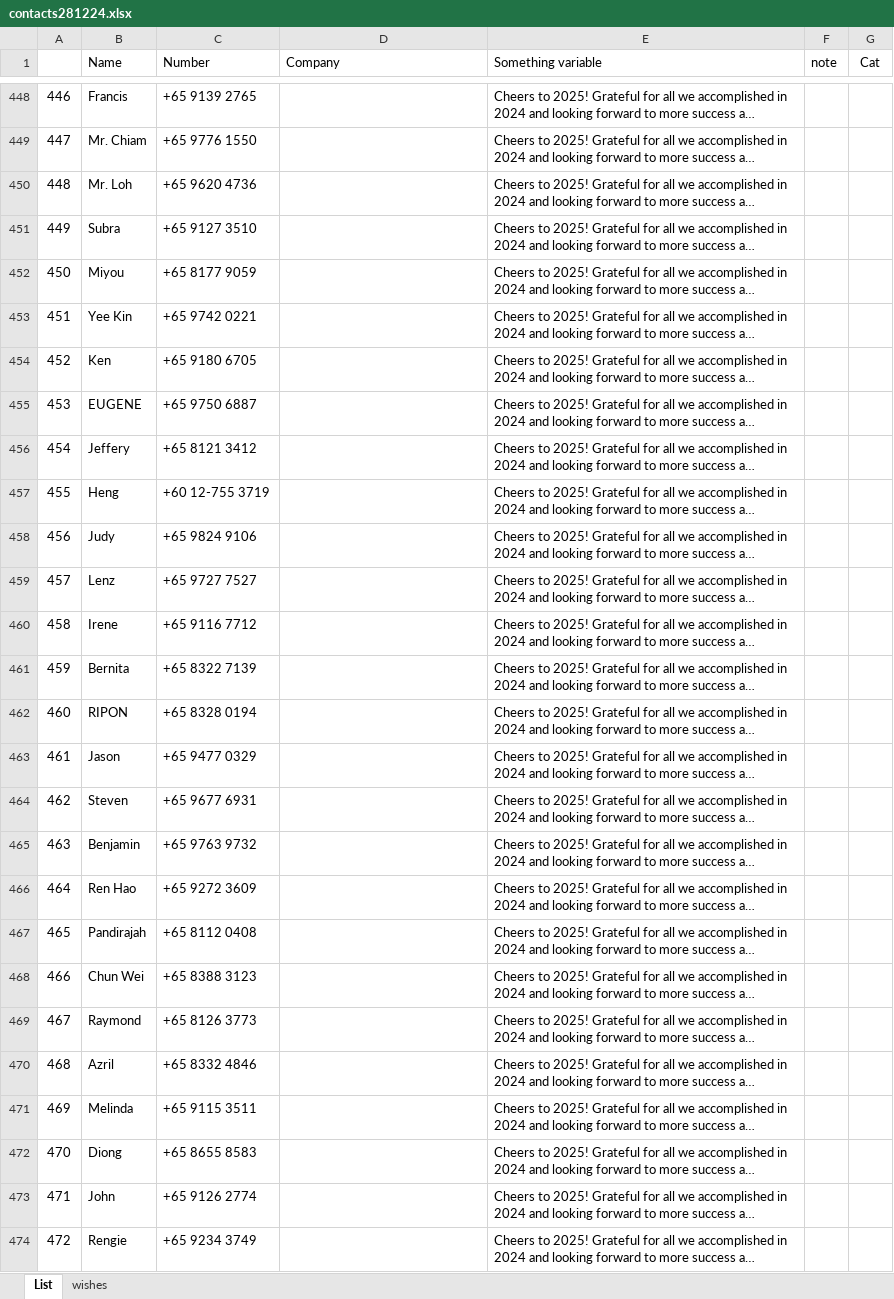
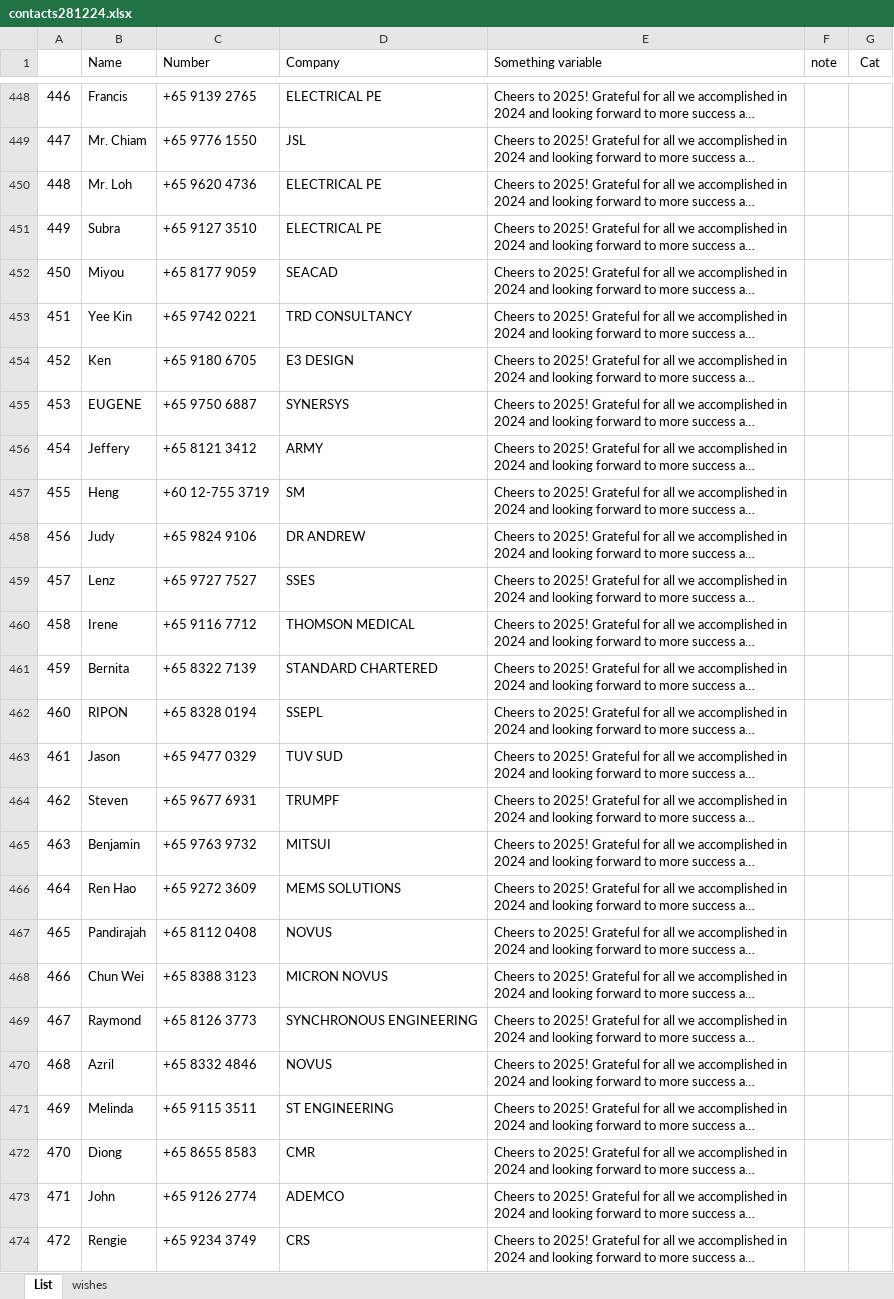
Before and after one commit to bpyj/sendwhatsapp, an Excel workbook: contacts281224.xlsx, sheet List, drawn as a sheet; only a part is shown, gaps mark what is left out; long unchanged cells end in …; values as stored, in another font and other column widths than the file's, no borders; conditional formats not drawn; the diff covers the shown part only; the diff names each change by its address in the sheet, - before the commit and + after, or states it on an @@ line.

```diff
--- a/contacts281224.xlsx (sheet List)
+++ b/contacts281224.xlsx (sheet List)
-D448 (Company): (empty)
+D448 (Company): ELECTRICAL PE
-D449 (Company): (empty)
+D449 (Company): JSL
-D450:D451 (Company): (empty)
+D450:D451 (Company): ELECTRICAL PE
-D452 (Company): (empty)
+D452 (Company): SEACAD
-D453 (Company): (empty)
+D453 (Company): TRD CONSULTANCY
-D454 (Company): (empty)
+D454 (Company): E3 DESIGN
-D455 (Company): (empty)
+D455 (Company): SYNERSYS
-D456 (Company): (empty)
+D456 (Company): ARMY
-D457 (Company): (empty)
+D457 (Company): SM
-D458 (Company): (empty)
+D458 (Company): DR ANDREW
-D459 (Company): (empty)
+D459 (Company): SSES
-D460 (Company): (empty)
+D460 (Company): THOMSON MEDICAL
-D461 (Company): (empty)
+D461 (Company): STANDARD CHARTERED
-D462 (Company): (empty)
+D462 (Company): SSEPL
-D463 (Company): (empty)
+D463 (Company): TUV SUD
-D464 (Company): (empty)
+D464 (Company): TRUMPF
-D465 (Company): (empty)
+D465 (Company): MITSUI
-D466 (Company): (empty)
+D466 (Company): MEMS SOLUTIONS
-D467 (Company): (empty)
+D467 (Company): NOVUS
-D468 (Company): (empty)
+D468 (Company): MICRON NOVUS
-D469 (Company): (empty)
+D469 (Company): SYNCHRONOUS ENGINEERING
-D470 (Company): (empty)
+D470 (Company): NOVUS
-D471 (Company): (empty)
+D471 (Company): ST ENGINEERING
-D472 (Company): (empty)
+D472 (Company): CMR
-D473 (Company): (empty)
+D473 (Company): ADEMCO
-D474 (Company): (empty)
+D474 (Company): CRS
```
Also changed, not shown: 41 edited cells elsewhere in this sheet.
